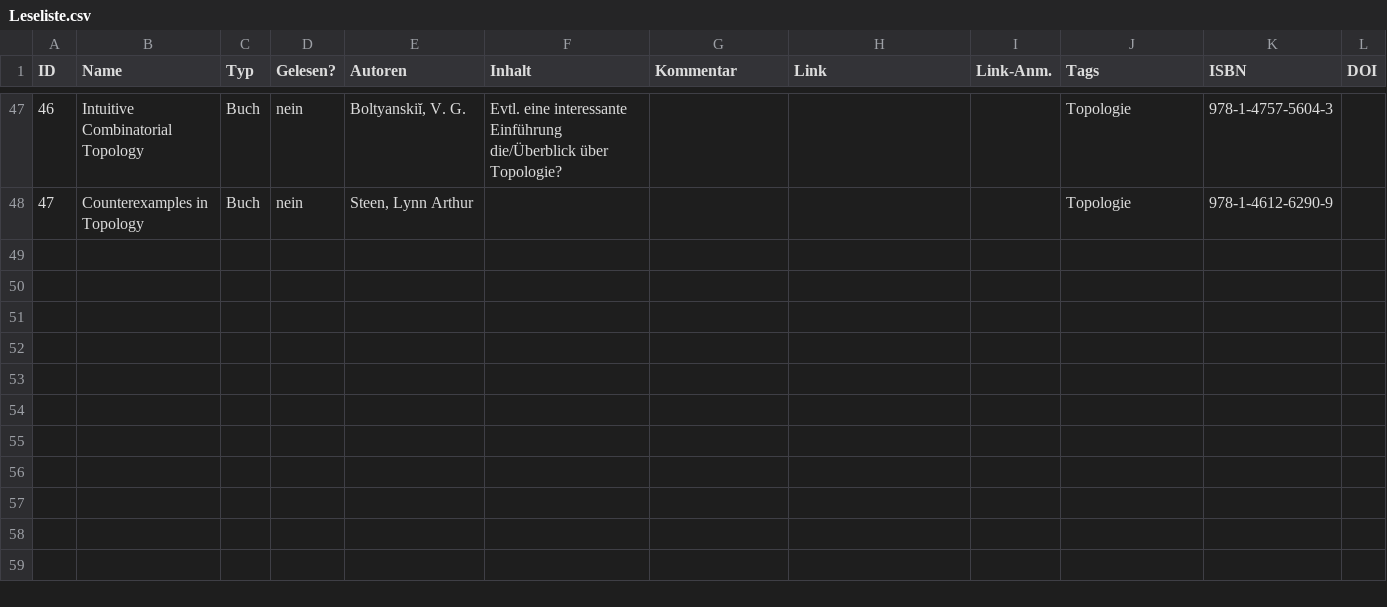
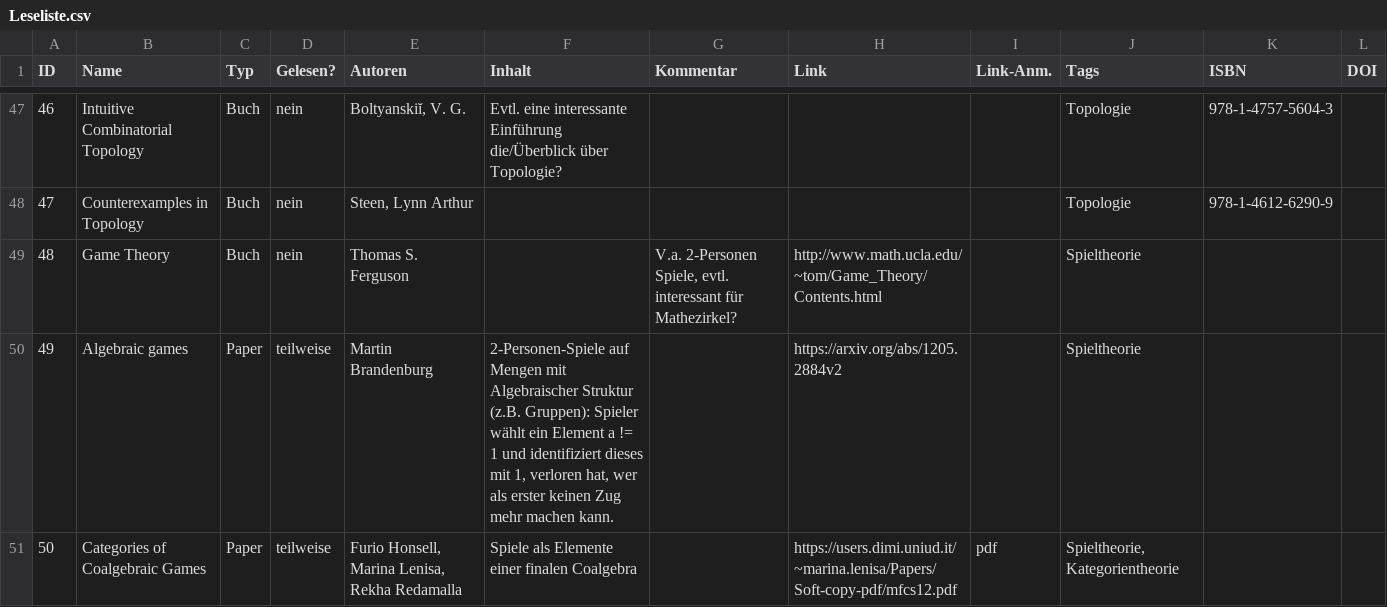
Before and after one commit to GraffL/graffl.github.io, a CSV file: Leseliste.csv, drawn as a sheet; only a part is shown, gaps mark what is left out; the diff names each change by its address in the sheet, - before the commit and + after, or states it on an @@ line.

Commit message:
Leseliste aktualisiert

```diff
--- a/Leseliste.csv
+++ b/Leseliste.csv
+row 49: 48 | Game Theory | Buch | nein | Thomas S. Ferguson |  | V.a. 2-Personen Spiele, evtl. interessant für Mathezirkel? | http://www.math.ucla.edu/~tom/Game_Theory/Contents.html |  | Spieltheorie
+row 50: 49 | Algebraic games | Paper | teilweise | Martin Brandenburg | 2-Personen-Spiele auf Mengen mit Algebraischer Struktur (z.B. Gruppen): Spieler wählt ein Element a != 1 und identifiziert dieses mit 1, verloren hat, wer als erster keinen Zug mehr machen kann. |  | https://arxiv.org/abs/1205.2884v2 |  | Spieltheorie
+row 51: 50 | Categories of Coalgebraic Games | Paper | teilweise | Furio Honsell, Marina Lenisa, Rekha Redamalla | Spiele als Elemente einer finalen Coalgebra |  | https://users.dimi.uniud.it/~marina.lenisa/Papers/Soft-copy-pdf/mfcs12.pdf | pdf | Spieltheorie, Kategorientheorie
```
Also changed, not shown: 1 other file.
